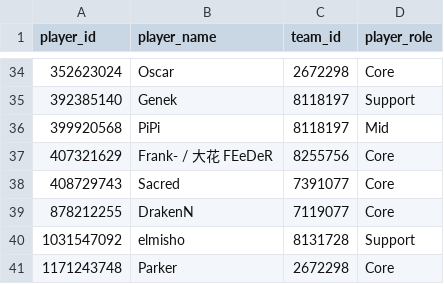
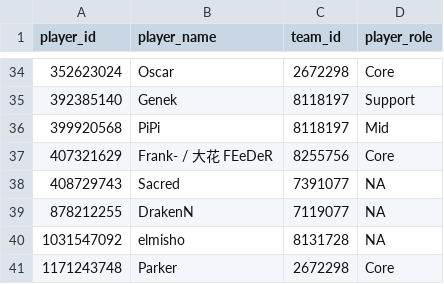
Before and after one commit to VirenDias/dpc-fantasy, a CSV file: data/14299/players.csv, drawn as a sheet; only a part is shown, gaps mark what is left out; the diff covers the shown part only.

```diff
--- a/data/14299/players.csv
+++ b/data/14299/players.csv
@@ -37,5 +37,5 @@ player_id,player_name,team_id,player_role
 407321629,Frank-   /  大花 FEeDeR,8255756,Core
-408729743,Sacred,7391077,Core
-878212255,DrakenN,7119077,Core
-1031547092,elmisho,8131728,Support
+408729743,Sacred,7391077,NA
+878212255,DrakenN,7119077,NA
+1031547092,elmisho,8131728,NA
 1171243748,Parker,2672298,Core
```
Also changed, not shown: 12 edited cells elsewhere in this file, data/14279/players.csv, 20 other files.
